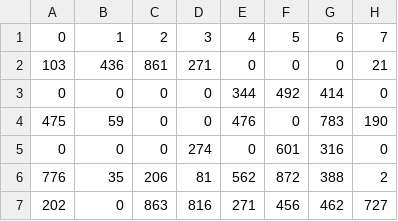
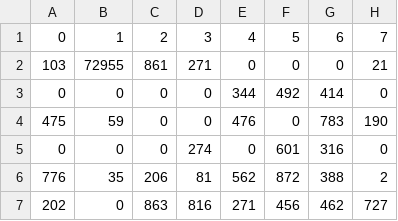
Before and after one commit to Hackathon-LHP-Team/TedUp, a CSV file: utility_matrix.csv, drawn as a sheet; only a part is shown; the diff names each change by its address in the sheet, - before the commit and + after, or states it on an @@ line.

```diff
--- a/utility_matrix.csv
+++ b/utility_matrix.csv
-B2: 436
+B2: 72955
```
Also changed, not shown: 8 other files.
